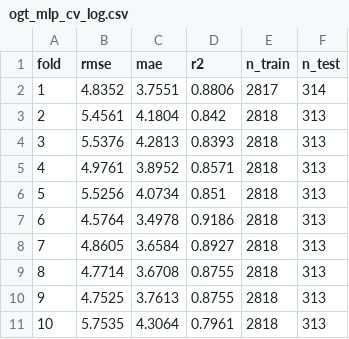
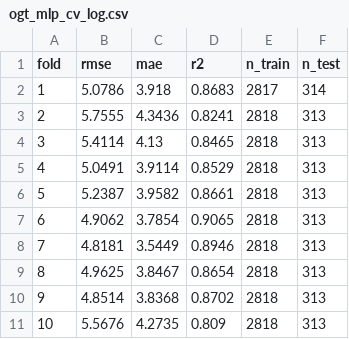
Before and after one commit to Lakezh/Microbial-Growth-TPC-Predictor, a CSV file: Train/ogt_mlp_cv_log.csv, drawn as a sheet.

```diff
--- a/Train/ogt_mlp_cv_log.csv
+++ b/Train/ogt_mlp_cv_log.csv
@@ -1,11 +1,11 @@
 fold,rmse,mae,r2,n_train,n_test
-1,4.8352,3.7551,0.8806,2817,314
-2,5.4561,4.1804,0.842,2818,313
-3,5.5376,4.2813,0.8393,2818,313
-4,4.9761,3.8952,0.8571,2818,313
-5,5.5256,4.0734,0.851,2818,313
-6,4.5764,3.4978,0.9186,2818,313
-7,4.8605,3.6584,0.8927,2818,313
-8,4.7714,3.6708,0.8755,2818,313
-9,4.7525,3.7613,0.8755,2818,313
-10,5.7535,4.3064,0.7961,2818,313
+1,5.0786,3.918,0.8683,2817,314
+2,5.7555,4.3436,0.8241,2818,313
+3,5.4114,4.13,0.8465,2818,313
+4,5.0491,3.9114,0.8529,2818,313
+5,5.2387,3.9582,0.8661,2818,313
+6,4.9062,3.7854,0.9065,2818,313
+7,4.8181,3.5449,0.8946,2818,313
+8,4.9625,3.8467,0.8654,2818,313
+9,4.8514,3.8368,0.8702,2818,313
+10,5.5676,4.2735,0.809,2818,313
```
Also changed, not shown: 8 other files.
